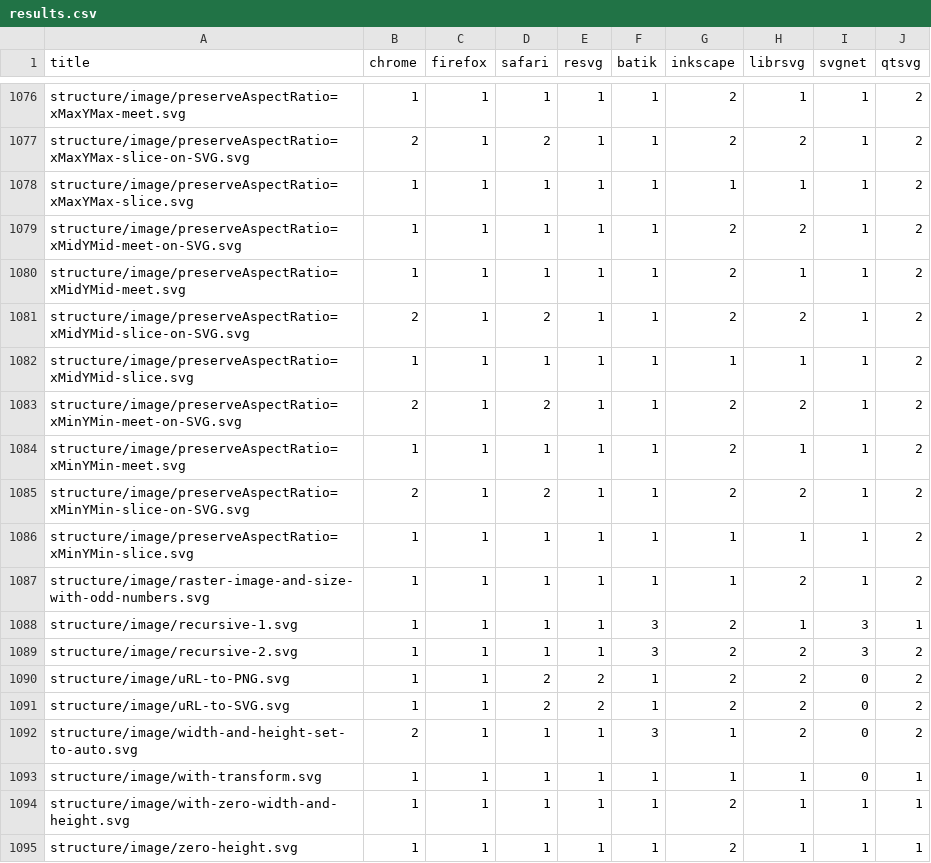
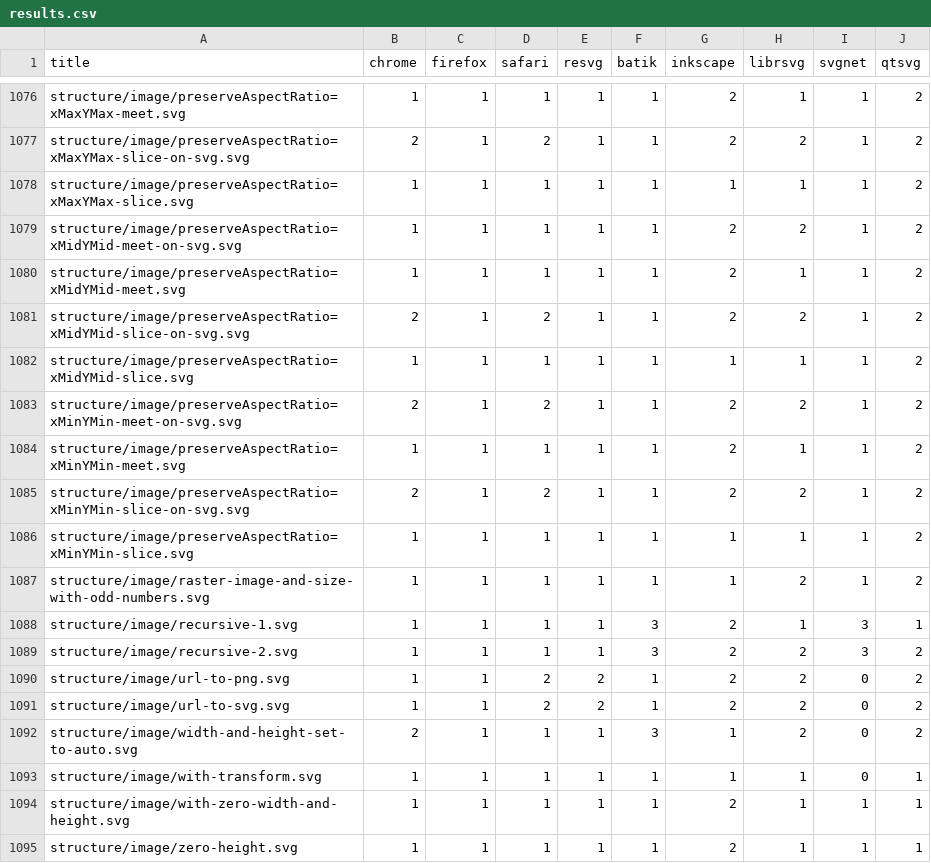
Before and after one commit to RazrFalcon/resvg-test-suite, a CSV file: results.csv, drawn as a sheet; only a part is shown, gaps mark what is left out; the diff covers the shown part only; the diff names each change by its address in the sheet, - before the commit and + after, or states it on an @@ line.

```diff
--- a/results.csv
+++ b/results.csv
-A1077 (title): structure/image/preserveAspectRatio=xMaxYMax-slice-on-SVG.svg
+A1077 (title): structure/image/preserveAspectRatio=xMaxYMax-slice-on-svg.svg
-A1079 (title): structure/image/preserveAspectRatio=xMidYMid-meet-on-SVG.svg
+A1079 (title): structure/image/preserveAspectRatio=xMidYMid-meet-on-svg.svg
-A1081 (title): structure/image/preserveAspectRatio=xMidYMid-slice-on-SVG.svg
+A1081 (title): structure/image/preserveAspectRatio=xMidYMid-slice-on-svg.svg
-A1083 (title): structure/image/preserveAspectRatio=xMinYMin-meet-on-SVG.svg
+A1083 (title): structure/image/preserveAspectRatio=xMinYMin-meet-on-svg.svg
-A1085 (title): structure/image/preserveAspectRatio=xMinYMin-slice-on-SVG.svg
+A1085 (title): structure/image/preserveAspectRatio=xMinYMin-slice-on-svg.svg
-A1090 (title): structure/image/uRL-to-PNG.svg
+A1090 (title): structure/image/url-to-png.svg
-A1091 (title): structure/image/uRL-to-SVG.svg
+A1091 (title): structure/image/url-to-svg.svg
```
Also changed, not shown: 20 edited cells elsewhere in this file, 54 other files.
